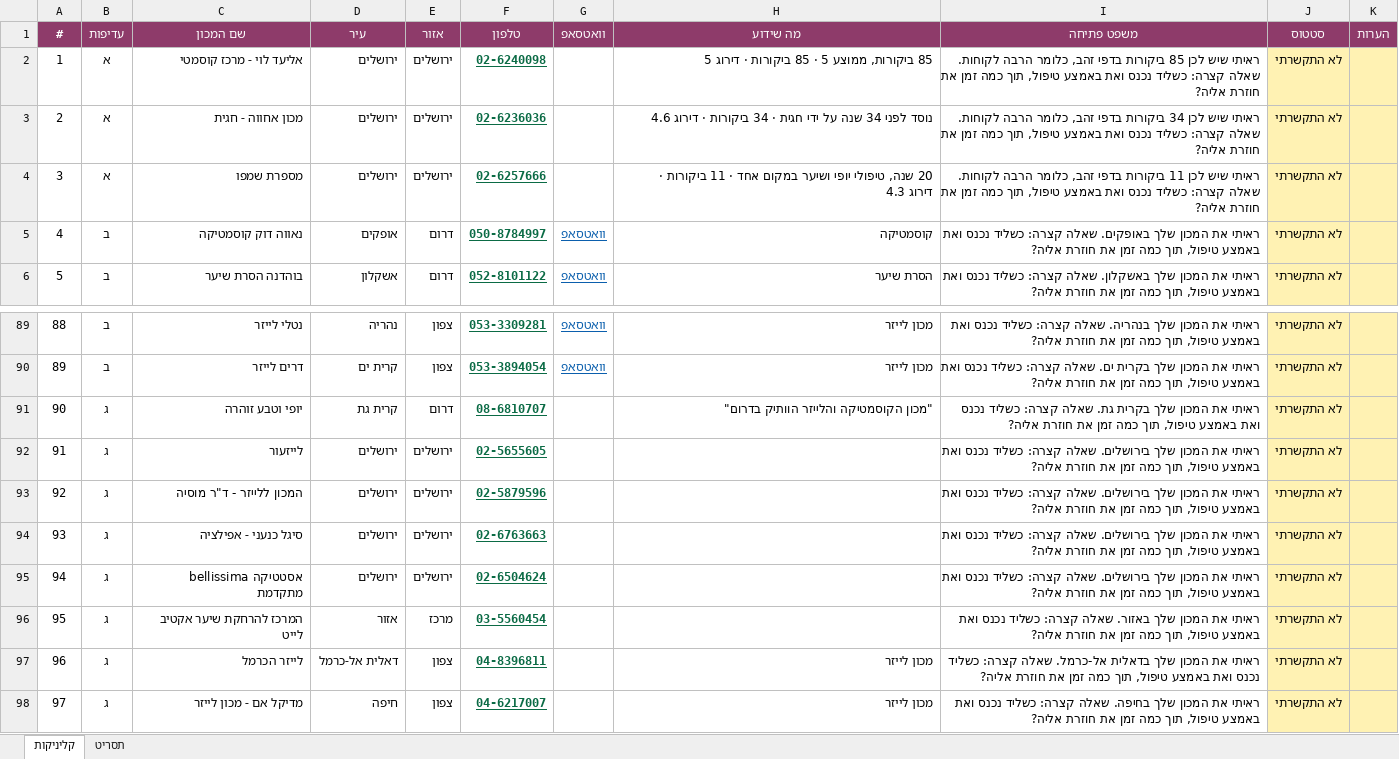
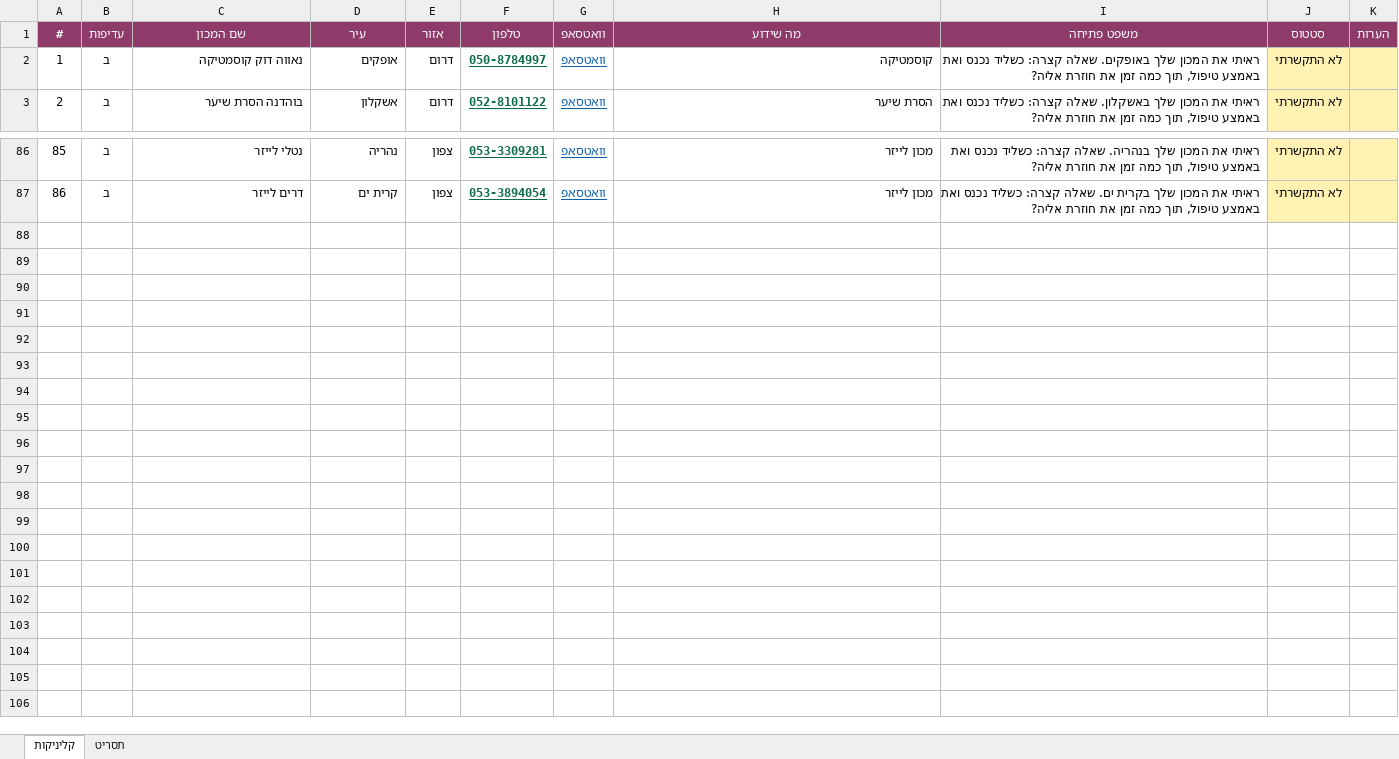
Before and after one commit to arieleilon900-bit/ariel4, an Excel workbook: automation-agency/templates/קליניקות לייזר לשיחות.xlsx, sheet קליניקות, drawn as a sheet; only a part is shown, gaps mark what is left out; values as stored, in another font and other column widths than the file's, no borders; removed rows and columns are numbered as before the commit, all else as after; the diff names each change by its address in the sheet, - before the commit and + after, or states it on an @@ line.

```diff
--- a/automation-agency/templates/קליניקות לייזר לשיחות.xlsx (sheet קליניקות)
+++ b/automation-agency/templates/קליניקות לייזר לשיחות.xlsx (sheet קליניקות)
-row 2: 1 | א | אליעד לוי - מרכז קוסמטי | ירושלים | ירושלים | 02-6240098 |  | 85 ביקורות, ממוצע 5 · 85 ביקורות · דירוג 5 | ראיתי שיש לכן 85 ביקורות בדפי זהב, כלומר הרבה לקוחות. שאלה קצרה: כשליד נכנס ואת באמצע טיפול, תוך כמה זמן את חוזרת אליה? | לא התקשרתי
-row 3: 2 | א | מכון אחווה - חגית | ירושלים | ירושלים | 02-6236036 |  | נוסד לפני 34 שנה על ידי חגית · 34 ביקורות · דירוג 4.6 | ראיתי שיש לכן 34 ביקורות בדפי זהב, כלומר הרבה לקוחות. שאלה קצרה: כשליד נכנס ואת באמצע טיפול, תוך כמה זמן את חוזרת אליה? | לא התקשרתי
-row 4: 3 | א | מספרת שמפו | ירושלים | ירושלים | 02-6257666 |  | 20 שנה, טיפולי יופי ושיער במקום אחד · 11 ביקורות · דירוג 4.3 | ראיתי שיש לכן 11 ביקורות בדפי זהב, כלומר הרבה לקוחות. שאלה קצרה: כשליד נכנס ואת באמצע טיפול, תוך כמה זמן את חוזרת אליה? | לא התקשרתי
@@ column A (#) renumbered between rows 2 and 87 @@
-row 91: 90 | ג | יופי וטבע זוהרה | קרית גת | דרום | 08-6810707 |  | "מכון הקוסמטיקה והלייזר הוותיק בדרום" | ראיתי את המכון שלך בקרית גת. שאלה קצרה: כשליד נכנס ואת באמצע טיפול, תוך כמה זמן את חוזרת אליה? | לא התקשרתי
-row 92: 91 | ג | לייזעור | ירושלים | ירושלים | 02-5655605 |  |  | ראיתי את המכון שלך בירושלים. שאלה קצרה: כשליד נכנס ואת באמצע טיפול, תוך כמה זמן את חוזרת אליה? | לא התקשרתי
-row 93: 92 | ג | המכון ללייזר - ד"ר מוסיה | ירושלים | ירושלים | 02-5879596 |  |  | ראיתי את המכון שלך בירושלים. שאלה קצרה: כשליד נכנס ואת באמצע טיפול, תוך כמה זמן את חוזרת אליה? | לא התקשרתי
-row 94: 93 | ג | סיגל כנעני - אפילציה | ירושלים | ירושלים | 02-6763663 |  |  | ראיתי את המכון שלך בירושלים. שאלה קצרה: כשליד נכנס ואת באמצע טיפול, תוך כמה זמן את חוזרת אליה? | לא התקשרתי
-row 95: 94 | ג | bellissima אסטטיקה מתקדמת | ירושלים | ירושלים | 02-6504624 |  |  | ראיתי את המכון שלך בירושלים. שאלה קצרה: כשליד נכנס ואת באמצע טיפול, תוך כמה זמן את חוזרת אליה? | לא התקשרתי
-row 96: 95 | ג | המרכז להרחקת שיער אקטיב לייט | אזור | מרכז | 03-5560454 |  |  | ראיתי את המכון שלך באזור. שאלה קצרה: כשליד נכנס ואת באמצע טיפול, תוך כמה זמן את חוזרת אליה? | לא התקשרתי
-row 97: 96 | ג | לייזר הכרמל | דאלית אל-כרמל | צפון | 04-8396811 |  | מכון לייזר | ראיתי את המכון שלך בדאלית אל-כרמל. שאלה קצרה: כשליד נכנס ואת באמצע טיפול, תוך כמה זמן את חוזרת אליה? | לא התקשרתי
-row 98: 97 | ג | מדיקל אם - מכון לייזר | חיפה | צפון | 04-6217007 |  | מכון לייזר | ראיתי את המכון שלך בחיפה. שאלה קצרה: כשליד נכנס ואת באמצע טיפול, תוך כמה זמן את חוזרת אליה? | לא התקשרתי
```
